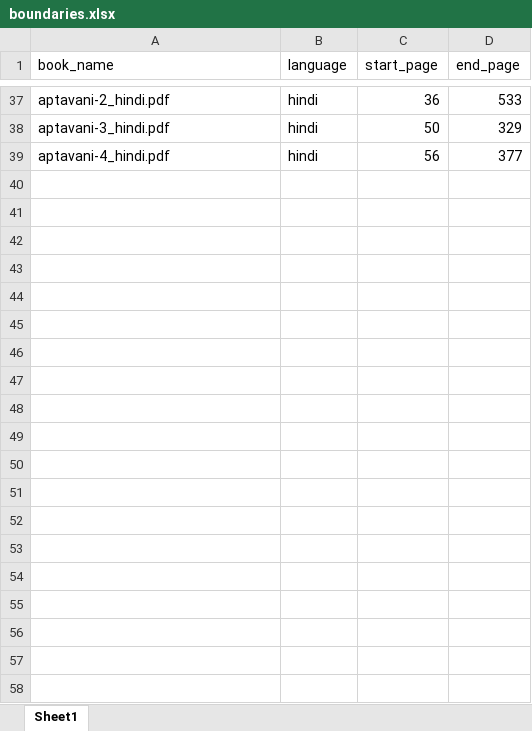
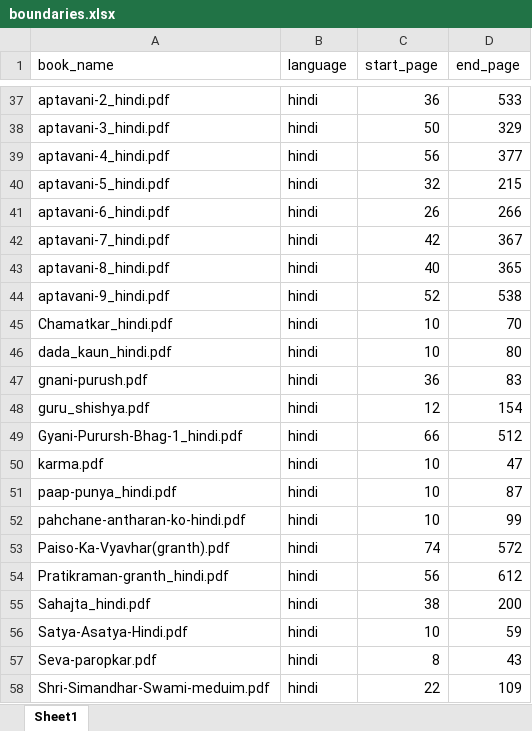
Before and after one commit to krishnasavaliyaat/Search, an Excel workbook: boundaries.xlsx, sheet Sheet1, drawn as a sheet; only a part is shown, gaps mark what is left out; values as stored, in another font and other column widths than the file's, no borders; the diff covers the shown part only; the diff names each change by its address in the sheet, - before the commit and + after, or states it on an @@ line.

Commit message:
Updated excel sheet with new records

```diff
--- a/boundaries.xlsx (sheet Sheet1)
+++ b/boundaries.xlsx (sheet Sheet1)
+row 40: aptavani-5_hindi.pdf | hindi | 32 | 215
+row 41: aptavani-6_hindi.pdf | hindi | 26 | 266
+row 42: aptavani-7_hindi.pdf | hindi | 42 | 367
+row 43: aptavani-8_hindi.pdf | hindi | 40 | 365
+row 44: aptavani-9_hindi.pdf | hindi | 52 | 538
+row 45: Chamatkar_hindi.pdf | hindi | 10 | 70
+row 46: dada_kaun_hindi.pdf | hindi | 10 | 80
+row 47: gnani-purush.pdf | hindi | 36 | 83
+row 48: guru_shishya.pdf | hindi | 12 | 154
+row 49: Gyani-Purursh-Bhag-1_hindi.pdf | hindi | 66 | 512
+row 50: karma.pdf | hindi | 10 | 47
+row 51: paap-punya_hindi.pdf | hindi | 10 | 87
+row 52: pahchane-antharan-ko-hindi.pdf | hindi | 10 | 99
+row 53: Paiso-Ka-Vyavhar(granth).pdf | hindi | 74 | 572
+row 54: Pratikraman-granth_hindi.pdf | hindi | 56 | 612
+row 55: Sahajta_hindi.pdf | hindi | 38 | 200
+row 56: Satya-Asatya-Hindi.pdf | hindi | 10 | 59
+row 57: Seva-paropkar.pdf | hindi | 8 | 43
+row 58: Shri-Simandhar-Swami-meduim.pdf | hindi | 22 | 109
```
Also changed, not shown: 26 added rows elsewhere in this sheet.
